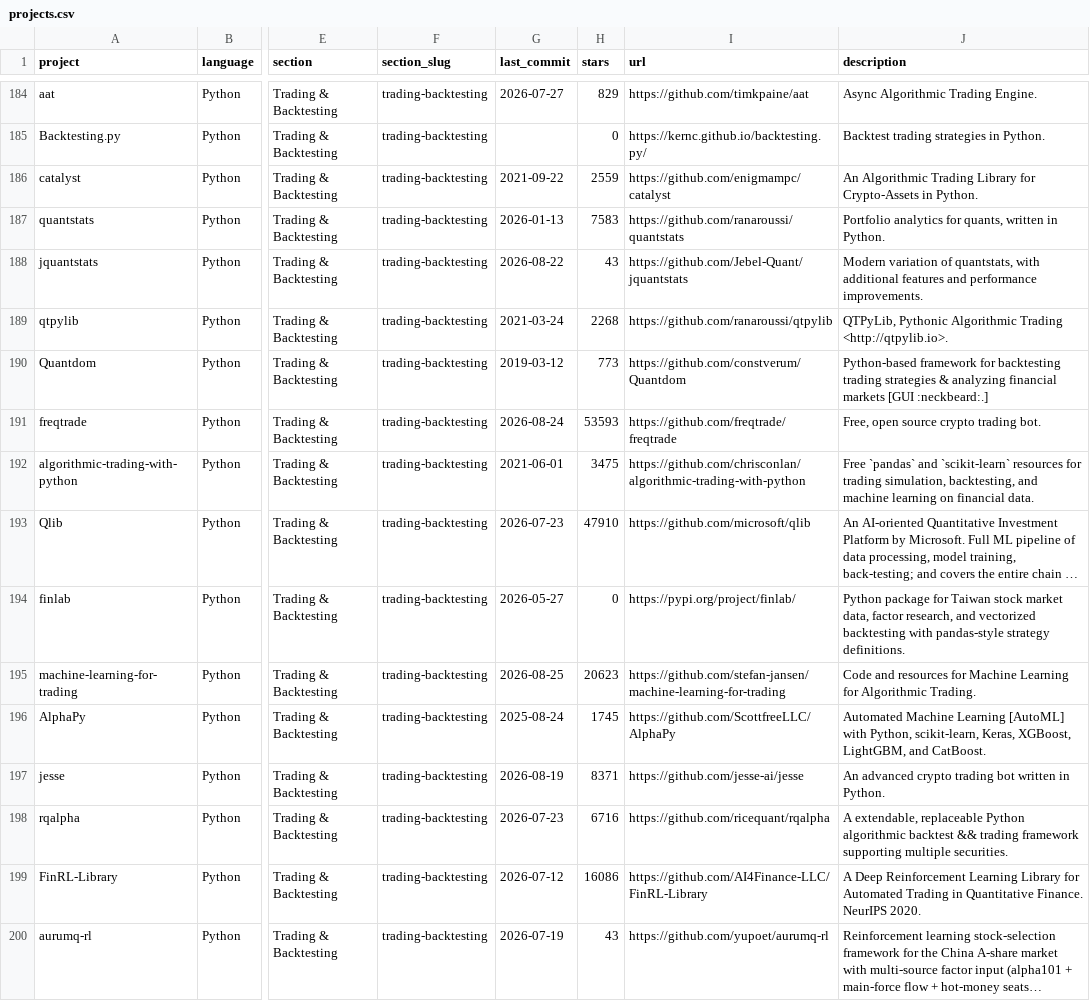
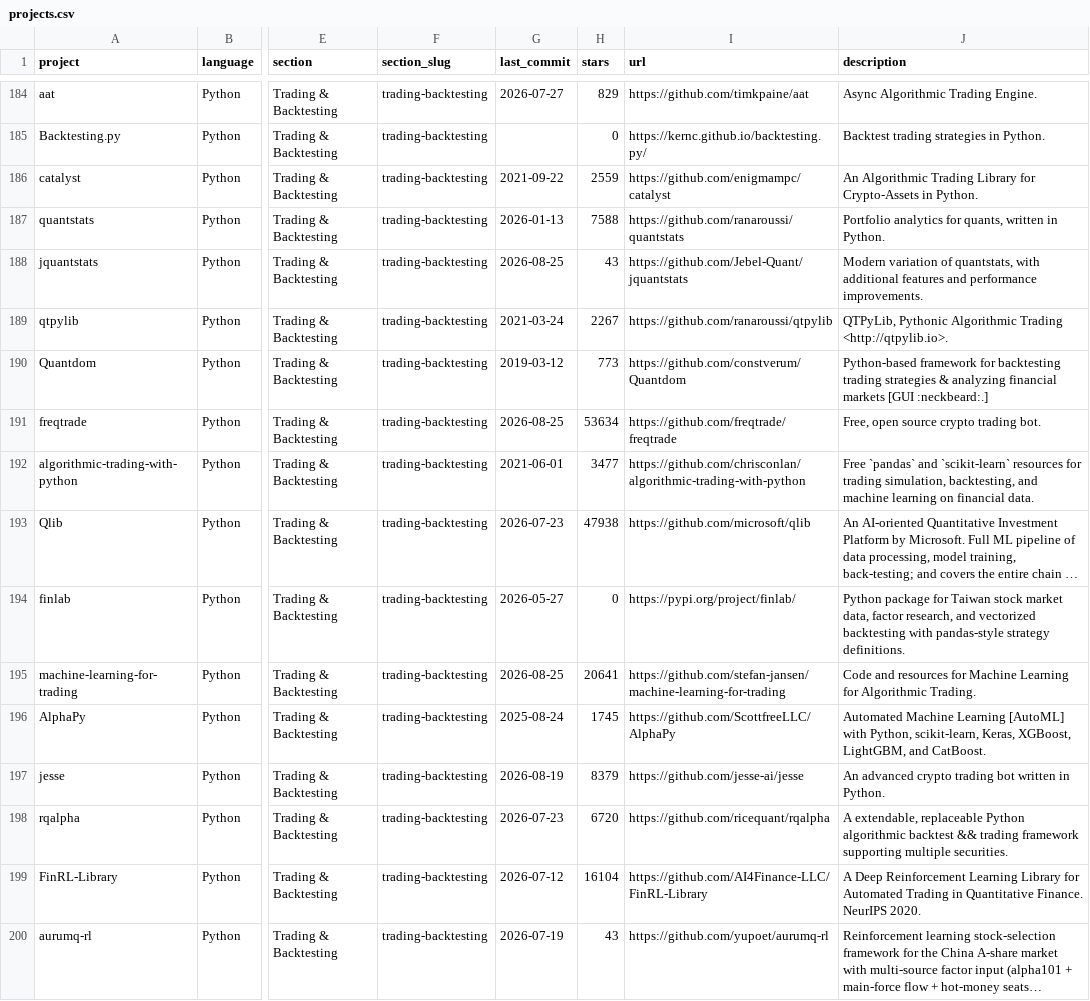
Before and after one commit to donbagger/awesome-quant, a CSV file: projects.csv, drawn as a sheet; only a part is shown, gaps mark what is left out; long unchanged cells end in …; the diff covers the shown part only; the diff names each change by its address in the sheet, - before the commit and + after, or states it on an @@ line.

```diff
--- a/projects.csv
+++ b/projects.csv
-H187 (stars): 7583
+H187 (stars): 7588
-G188 (last_commit): 2026-08-22
+G188 (last_commit): 2026-08-25
-H189 (stars): 2268
+H189 (stars): 2267
-G191 (last_commit): 2026-08-24
+G191 (last_commit): 2026-08-25
-H191 (stars): 53593
+H191 (stars): 53634
-H192 (stars): 3475
+H192 (stars): 3477
-H193 (stars): 47910
+H193 (stars): 47938
-H195 (stars): 20623
+H195 (stars): 20641
-H197 (stars): 8371
+H197 (stars): 8379
-H198 (stars): 6716
+H198 (stars): 6720
-H199 (stars): 16086
+H199 (stars): 16104
```
Also changed, not shown: 120 edited cells elsewhere in this file, 1 other file.
